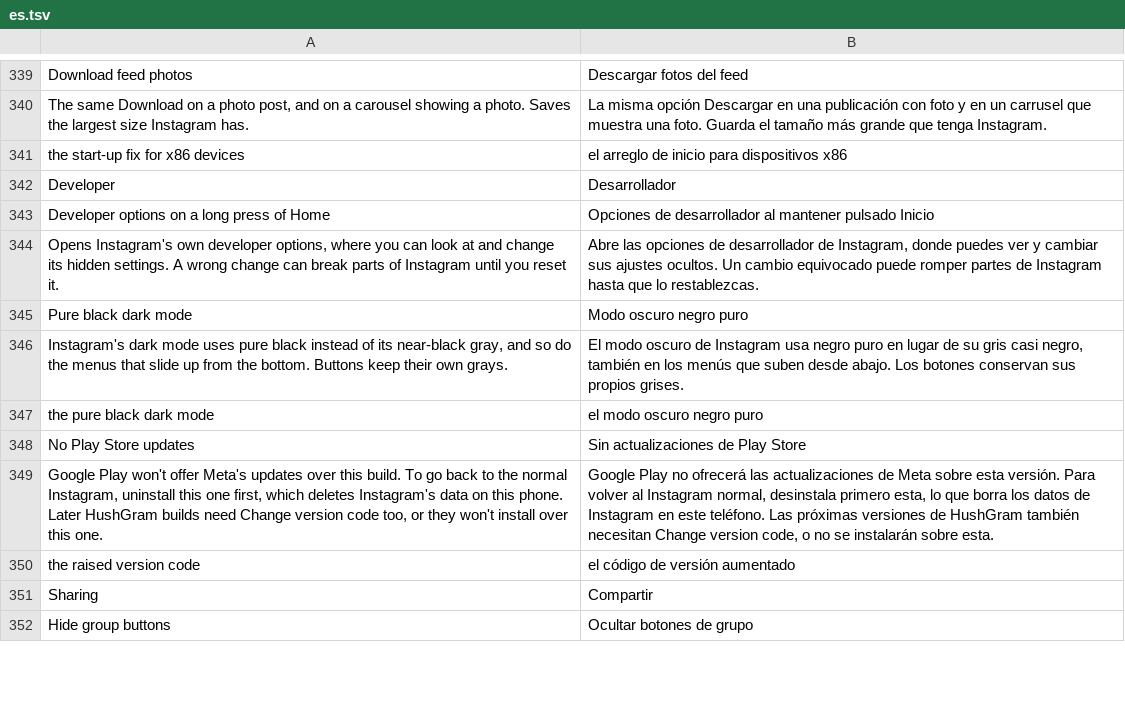
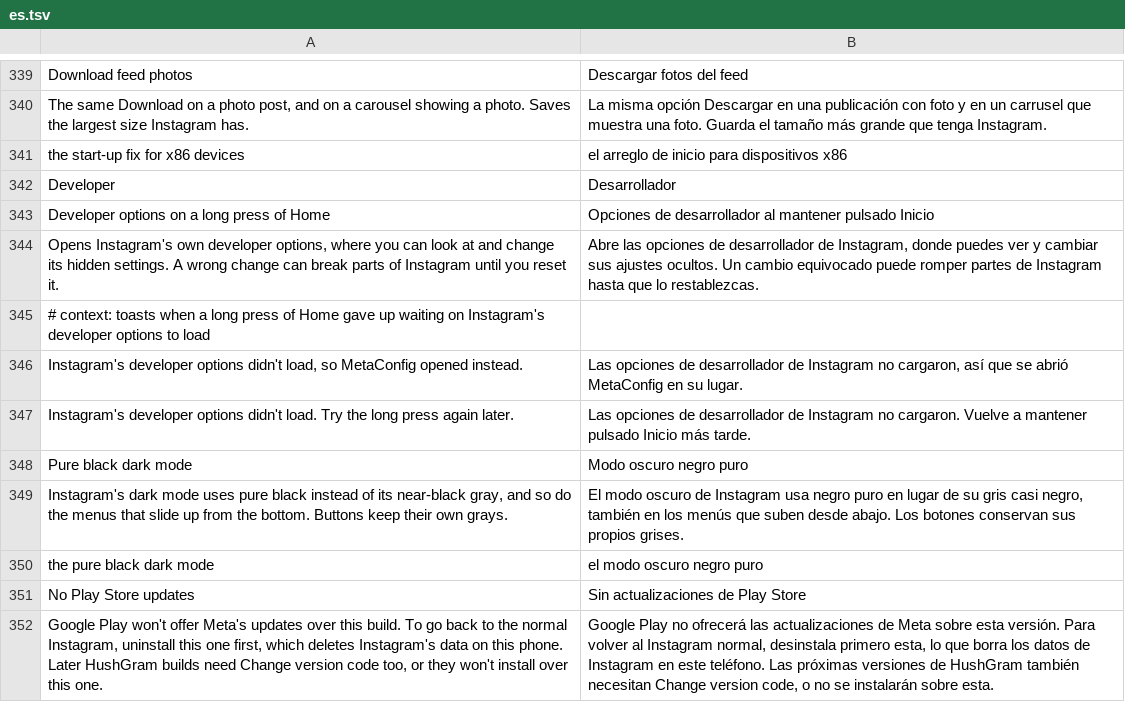
Before and after one commit to Aholicknight/HushGram, a TSV file: extensions/shared/library/src/main/l10n/es.tsv, drawn as a sheet; only a part is shown, gaps mark what is left out; the shorter side is filled out with more unchanged rows; the diff names each change by its address in the sheet, - before the commit and + after, or states it on an @@ line.

```diff
--- a/extensions/shared/library/src/main/l10n/es.tsv
+++ b/extensions/shared/library/src/main/l10n/es.tsv
+row 345: # context: toasts when a long press of Home gave up waiting on Instagram's developer options to load
+row 346: Instagram's developer options didn't load, so MetaConfig opened instead. | Las opciones de desarrollador de Instagram no cargaron, así que se abrió MetaConfig en su lugar.
+row 347: Instagram's developer options didn't load. Try the long press again later. | Las opciones de desarrollador de Instagram no cargaron. Vuelve a mantener pulsado Inicio más tarde.
```
Also changed, not shown: extensions/shared/library/src/main/l10n/de.tsv, extensions/shared/library/src/main/l10n/in.tsv, 11 other files.
